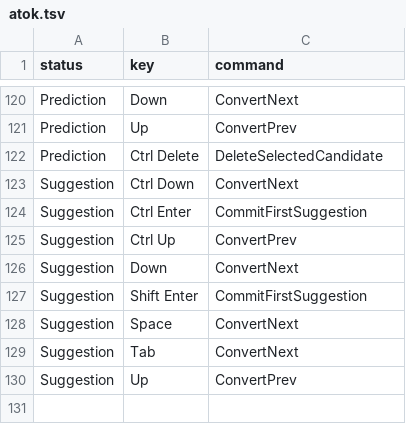
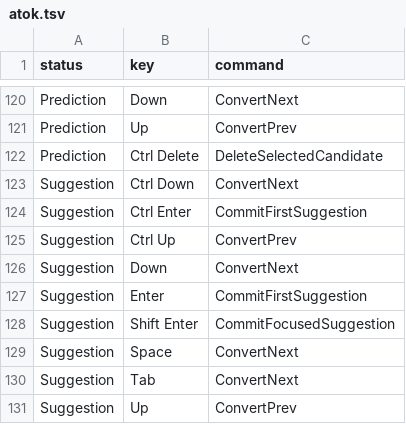
Before and after one commit to Untitled-Username000/personalmozc, a TSV file: src/data/keymap/atok.tsv, drawn as a sheet; only a part is shown, gaps mark what is left out.

Commit message:
Swap Enter and Shift+Enter suggestion commits
Enter and Shift+Enter now exchange their suggestion behaviors while the
prediction menu is displayed.

- Shift+Enter commits the focused candidate, matching the previous Enter
  behavior, and falls back to the raw commit when no focused prediction
  is available.
- Enter commits the first suggestion, matching the previous Shift+Enter
  behavior.  Alphanumeric input keeps the raw commit so ASCII text,
  numbers, and URLs still work.
- Add a CommitFocusedSuggestion composition command and bind it in the
  MS-IME, ATOK, Kotoeri, and ChromeOS keymaps.  The mobile keymap is
  unchanged.
- Update session tests and add keymap tests for the new bindings.

```diff
--- a/src/data/keymap/atok.tsv
+++ b/src/data/keymap/atok.tsv
@@ -126,3 +126,4 @@ Suggestion	Ctrl Up	ConvertPrev
 Suggestion	Down	ConvertNext
-Suggestion	Shift Enter	CommitFirstSuggestion
+Suggestion	Enter	CommitFirstSuggestion
+Suggestion	Shift Enter	CommitFocusedSuggestion
 Suggestion	Space	ConvertNext
```
Also changed, not shown: src/data/keymap/chromeos.tsv, src/data/keymap/kotoeri.tsv, 6 other files.
